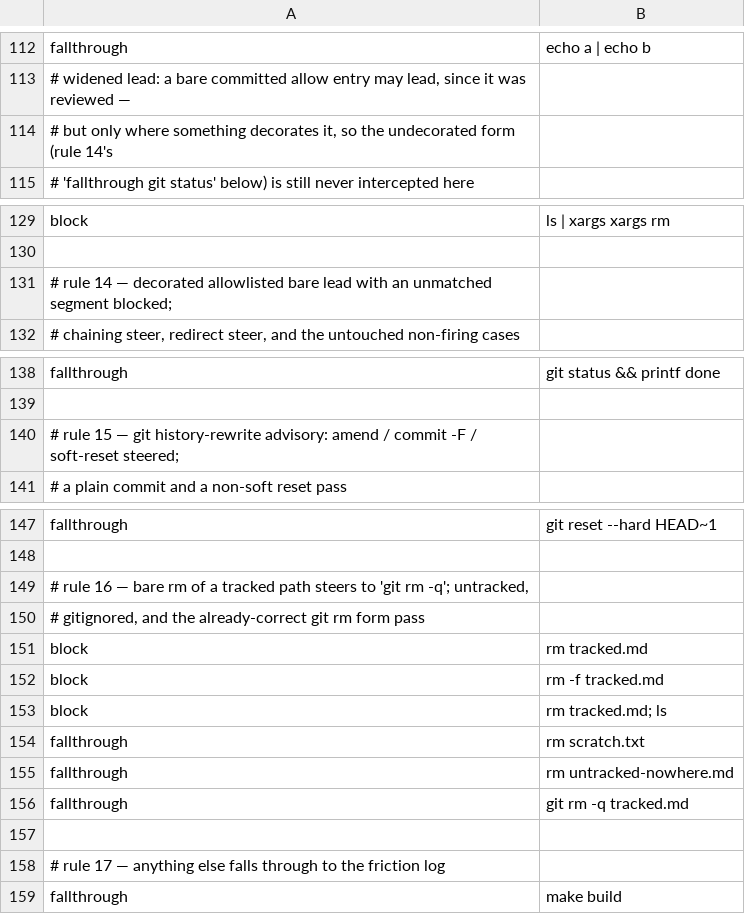
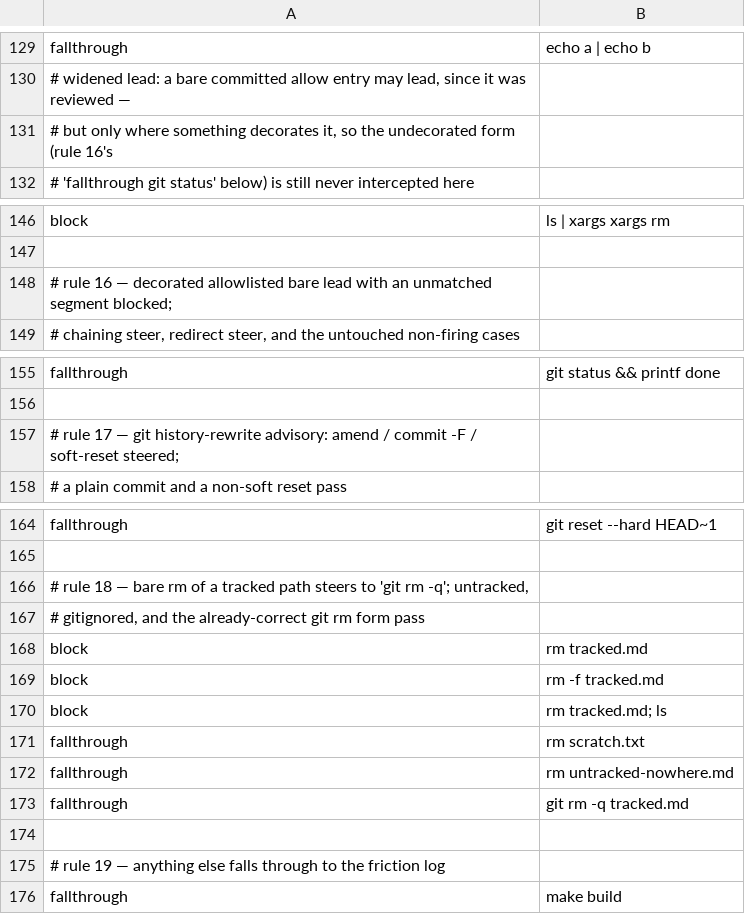
Before and after one commit to checkwright/checkwright, a TSV file: guard-kit/guard-tests/cases.tsv, drawn as a sheet; only a part is shown, gaps mark what is left out; the diff covers the shown part only.

Commit message:
feat(guard): rule the waiting primitive and enforce its two failure shapes
The wait chain as one unit. The in-turn waiting rule named "the harness's
waiting primitive" in the singular and named nothing, so a session picking one
unaided picked the process-liveness form, whose obvious spelling can never go
false — and a session that gave up picking slept in the foreground instead.

Doctrine (delegation-kit). The Background + notification, never poll bullet now
states the property a wait must have — it ends when its condition goes true, not
when a duration expires — and sorts both harness forms under it; says in the
same breath where an awaited artifact lives, the resume journal's own scoping
widened from the journal to any awaited artifact; and splits the two waitable
things, an Agent awaited by its completion notification and never by a path, a
shell child by an artifact the session placed. The delegation model section owns
the grounds and the refused repairs (the bracket trick refused in writing, a
recorded PID sanctioned where liveness genuinely is the condition); Operative
residency records that the propagate obligation fired and what it cost. Both
always-loaded restatements take the imperative half, symmetrically.

Enforcement (guard-kit). Two generic rules, each with its firing and non-firing
case in the decision table. Rule 12 blocks a self-matching pgrep/pkill -f
predicate; rule 13 blocks a bare foreground sleep and expressly does not block a
sleep inside a condition loop — the load-bearing non-firing case, proved by
running rather than reasoned, at the template guard and at the consumer hook.
The generic ruleset's scope sentence widens to harness *or shell-substrate*
behavior to admit rule 12, on the verification-surface ground that only the
generic lane carries a decision-table obligation. Rules 12-17 renumber to 14-19
with every internal cross-reference moved, including the note that cited its own
former number.

Nothing here claims the sleep half was already enforced: whether any mechanism
outside this tree blocks a foreground sleep is open, unprobed as to cause, filed
to the gap inbox, and named as unprobed in the ruleset itself.

Closes harness-wait-primitive-unnamed, waiter-predicate-self-match and
poll-sleep-guard-steer; the amendment is merged and deleted.

```diff
--- a/guard-kit/guard-tests/cases.tsv
+++ b/guard-kit/guard-tests/cases.tsv
@@ -113,3 +130,3 @@ fallthrough	echo a | echo b
 # widened lead: a bare committed allow entry may lead, since it was reviewed —
-# but only where something decorates it, so the undecorated form (rule 14's
+# but only where something decorates it, so the undecorated form (rule 16's
 # 'fallthrough git status' below) is still never intercepted here
@@ -130,3 +147,3 @@ block	ls | xargs xargs rm
 
-# rule 14 — decorated allowlisted bare lead with an unmatched segment blocked;
+# rule 16 — decorated allowlisted bare lead with an unmatched segment blocked;
 #           chaining steer, redirect steer, and the untouched non-firing cases
@@ -139,3 +156,3 @@ fallthrough	git status && printf done
 
-# rule 15 — git history-rewrite advisory: amend / commit -F / soft-reset steered;
+# rule 17 — git history-rewrite advisory: amend / commit -F / soft-reset steered;
 #           a plain commit and a non-soft reset pass
@@ -148,3 +165,3 @@ fallthrough	git reset --hard HEAD~1
 
-# rule 16 — bare rm of a tracked path steers to 'git rm -q'; untracked,
+# rule 18 — bare rm of a tracked path steers to 'git rm -q'; untracked,
 #           gitignored, and the already-correct git rm form pass
@@ -157,3 +174,3 @@ fallthrough	git rm -q tracked.md
 
-# rule 17 — anything else falls through to the friction log
+# rule 19 — anything else falls through to the friction log
 fallthrough	make build
```
Also changed, not shown: 17 added rows and 4 edited cells elsewhere in this file, 13 other files.
